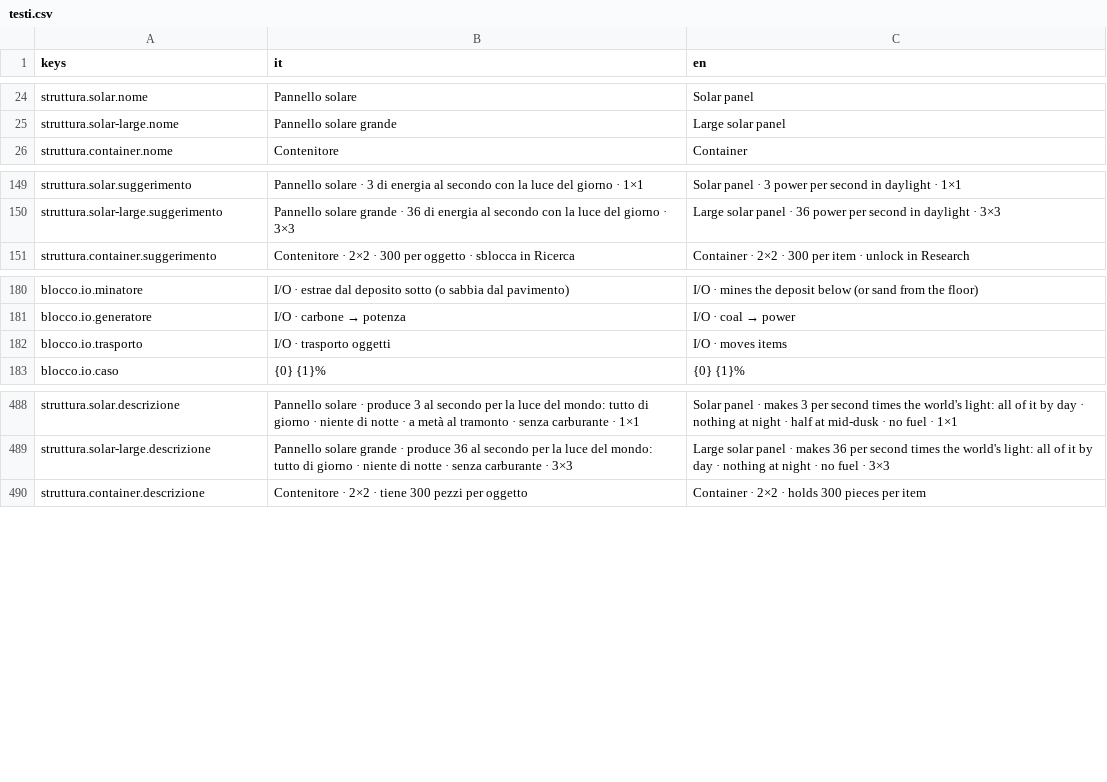
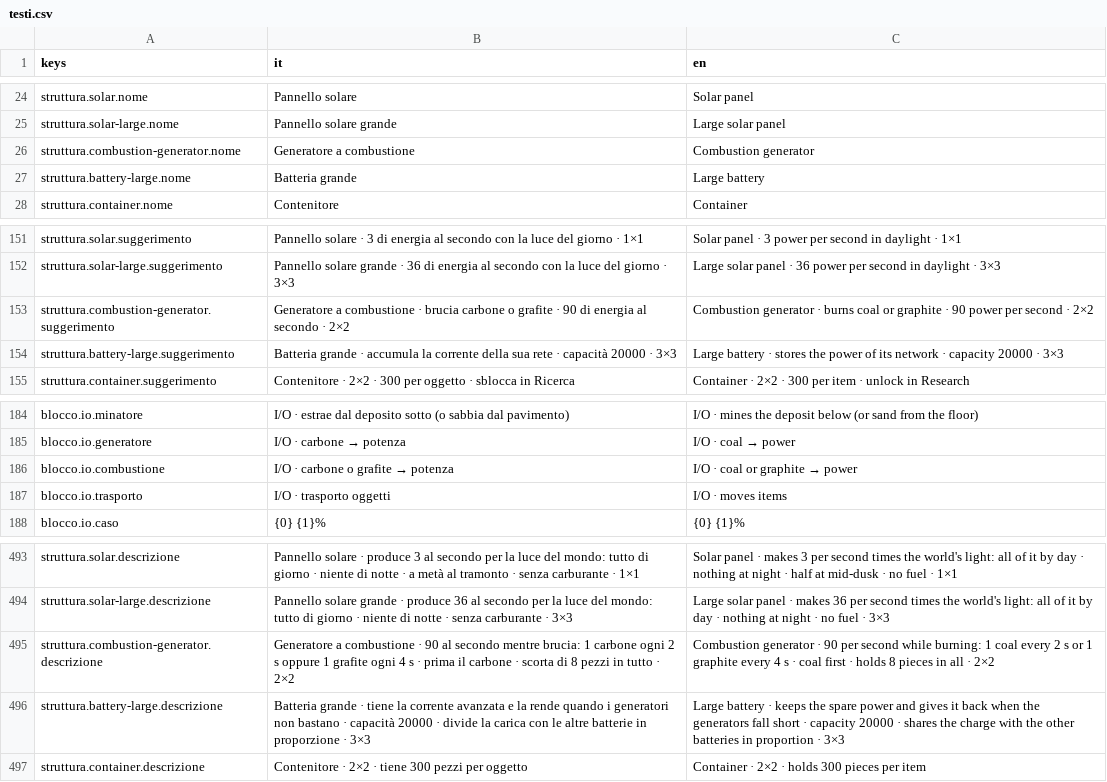
Before and after one commit to Juan0177/tIndustry, a CSV file: godot/lingue/testi.csv, drawn as a sheet; only a part is shown, gaps mark what is left out; the diff names each change by its address in the sheet, - before the commit and + after, or states it on an @@ line.

```diff
--- a/godot/lingue/testi.csv
+++ b/godot/lingue/testi.csv
+row 26: struttura.combustion-generator.nome | Generatore a combustione | Combustion generator
+row 27: struttura.battery-large.nome | Batteria grande | Large battery
+row 153: struttura.combustion-generator.suggerimento | Generatore a combustione · brucia carbone o grafite · 90 di energia al secondo · 2×2 | Combustion generator · burns coal or graphite · 90 power per second · 2×2
+row 154: struttura.battery-large.suggerimento | Batteria grande · accumula la corrente della sua rete · capacità 20000 · 3×3 | Large battery · stores the power of its network · capacity 20000 · 3×3
+row 186: blocco.io.combustione | I/O · carbone o grafite → potenza | I/O · coal or graphite → power
+row 495: struttura.combustion-generator.descrizione | Generatore a combustione · 90 al secondo mentre brucia: 1 carbone ogni 2 s oppure 1 grafite ogni 4 s · prima il carbone · scorta di 8 pezzi in tutto · 2×2 | Combustion generator · 90 per second while burning: 1 coal every 2 s or 1 graphite every 4 s · coal first · holds 8 pieces in all · 2×2
+row 496: struttura.battery-large.descrizione | Batteria grande · tiene la corrente avanzata e la rende quando i generatori non bastano · capacità 20000 · divide la carica con le altre batterie in proporzione · 3×3 | Large battery · keeps the spare power and gives it back when the generators fall short · capacity 20000 · shares the charge with the other batteries in proportion · 3×3
```
Also changed, not shown: 40 other files.
